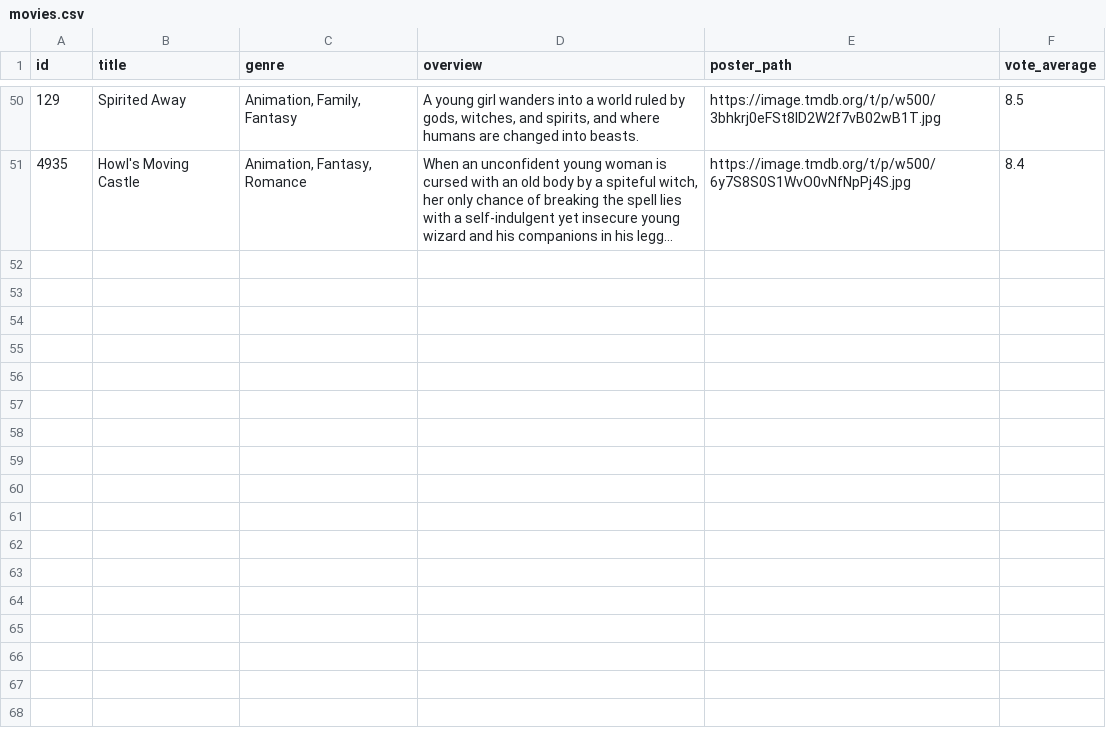
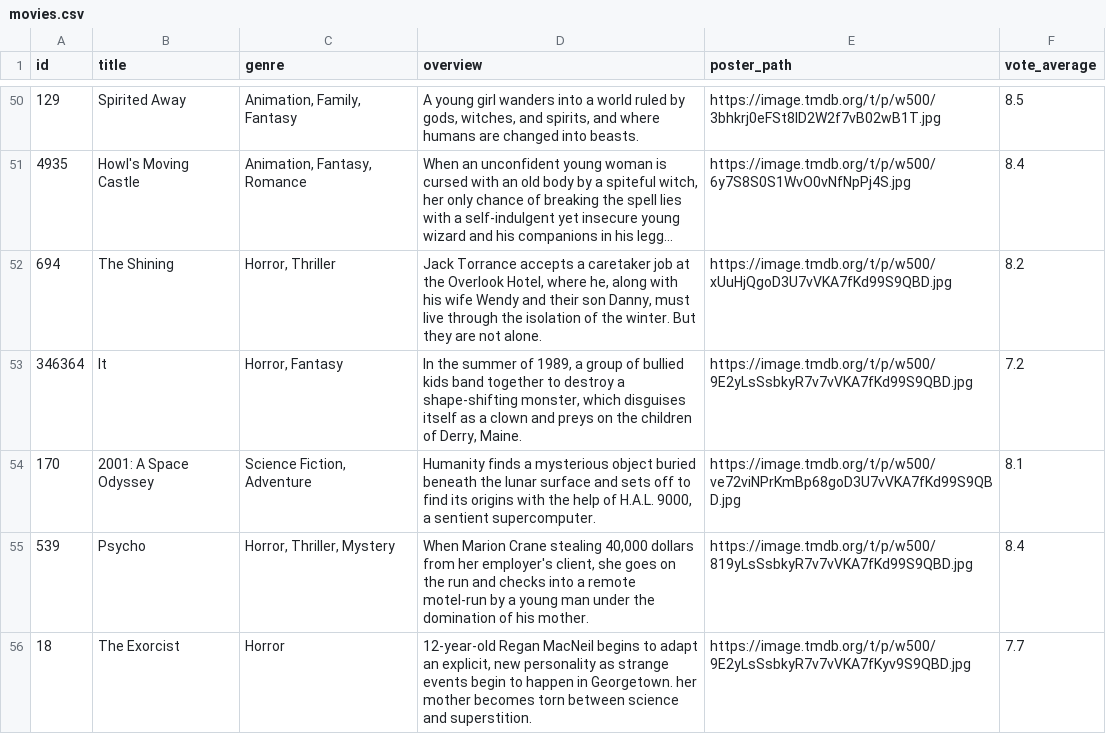
Before and after one commit to Bunnyvalluri/Personalized-Movie-Recommendation-System-Using-Collaborative-Filtering, a CSV file: backend/movies.csv, drawn as a sheet; only a part is shown, gaps mark what is left out; long unchanged cells end in …; the diff names each change by its address in the sheet, - before the commit and + after, or states it on an @@ line.

Commit message:
Renamed horror section to Literary Horror Masterpieces and added real world titles like The Shining and It

```diff
--- a/backend/movies.csv
+++ b/backend/movies.csv
+row 52: 694 | The Shining | Horror, Thriller | Jack Torrance accepts a caretaker job at the Overlook Hotel, where he, along with his wife Wendy and their son Danny, must live through the isolation of the winter. But they are not alone. | https://image.tmdb.org/t/p/w500/xUuHjQgoD3U7vVKA7fKd99S9QBD.jpg | 8.2
+row 53: 346364 | It | Horror, Fantasy | In the summer of 1989, a group of bullied kids band together to destroy a shape-shifting monster, which disguises itself as a clown and preys on the children of Derry, Maine. | https://image.tmdb.org/t/p/w500/9E2yLsSsbkyR7v7vVKA7fKd99S9QBD.jpg | 7.2
+row 54: 170 | 2001: A Space Odyssey | Science Fiction, Adventure | Humanity finds a mysterious object buried beneath the lunar surface and sets off to find its origins with the help of H.A.L. 9000, a sentient supercomputer. | https://image.tmdb.org/t/p/w500/ve72viNPrKmBp68goD3U7vVKA7fKd99S9QBD.jpg | 8.1
+row 55: 539 | Psycho | Horror, Thriller, Mystery | When Marion Crane stealing 40,000 dollars from her employer's client, she goes on the run and checks into a remote motel-run by a young man under the domination of his mother. | https://image.tmdb.org/t/p/w500/819yLsSsbkyR7v7vVKA7fKd99S9QBD.jpg | 8.4
+row 56: 18 | The Exorcist | Horror | 12-year-old Regan MacNeil begins to adapt an explicit, new personality as strange events begin to happen in Georgetown. her mother becomes torn between science and superstition. | https://image.tmdb.org/t/p/w500/9E2yLsSsbkyR7v7vVKA7fKyv9S9QBD.jpg | 7.7
```
Also changed, not shown: 3 other files.
